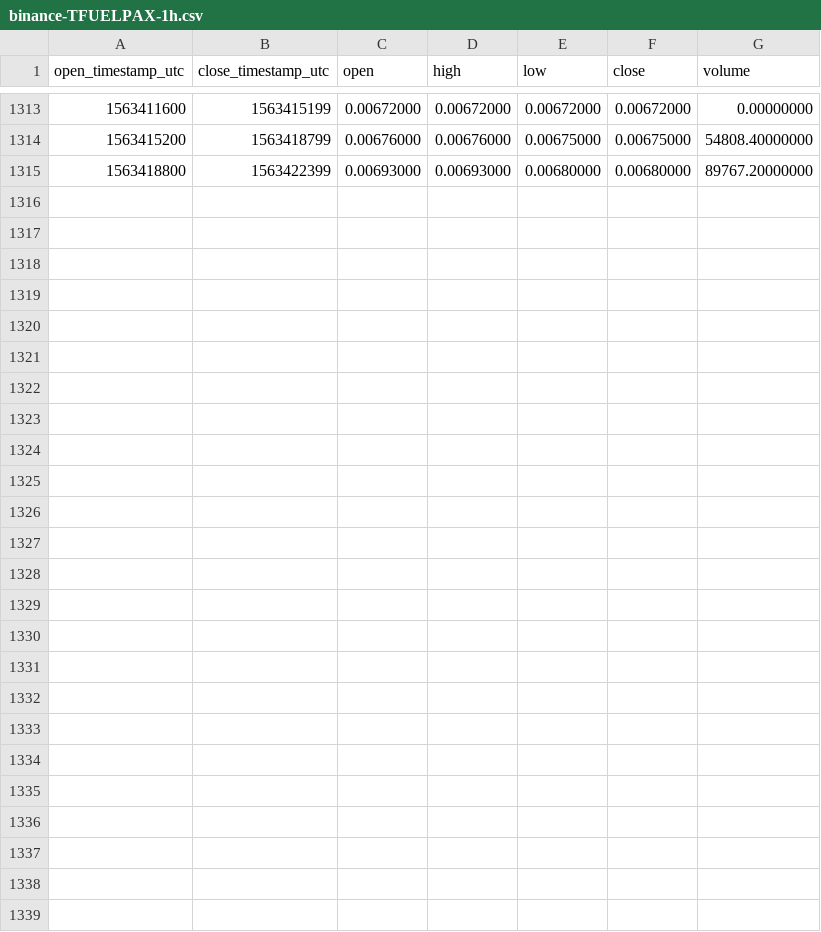
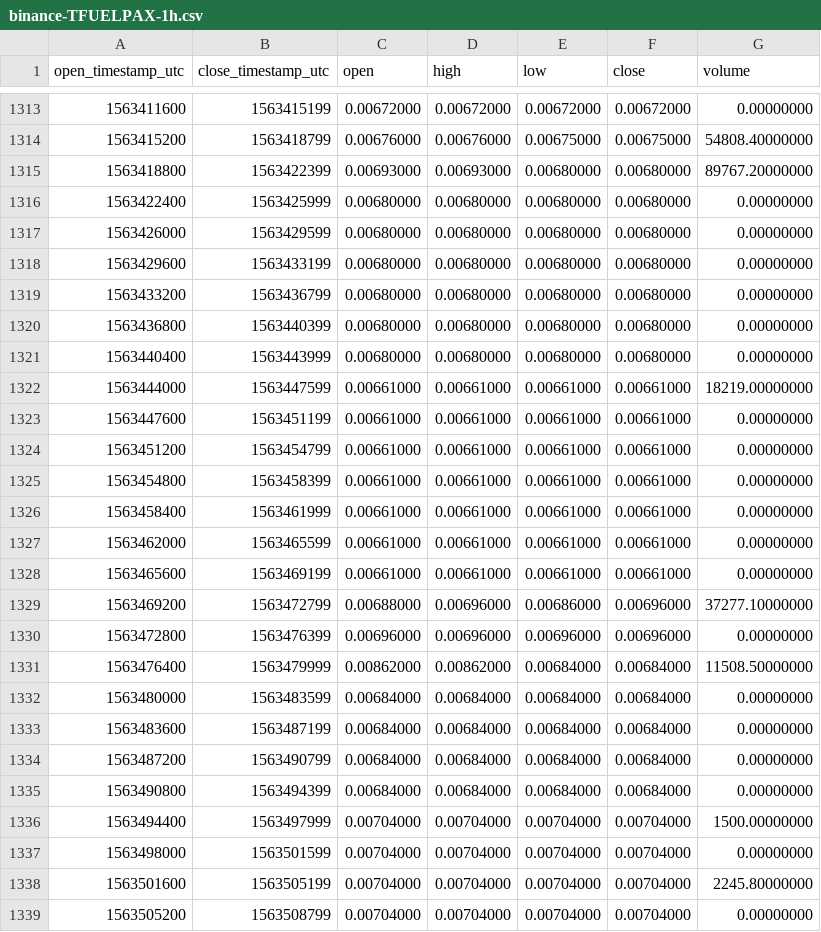
Before and after one commit to cryptobigbro/binance-TFUELPAX, a CSV file: binance-TFUELPAX-1h.csv, drawn as a sheet; only a part is shown, gaps mark what is left out; the diff names each change by its address in the sheet, - before the commit and + after, or states it on an @@ line.

Commit message:
Update OHLCV data.

```diff
--- a/binance-TFUELPAX-1h.csv
+++ b/binance-TFUELPAX-1h.csv
+row 1316: 1563422400 | 1563425999 | 0.00680000 | 0.00680000 | 0.00680000 | 0.00680000 | 0.00000000
+row 1317: 1563426000 | 1563429599 | 0.00680000 | 0.00680000 | 0.00680000 | 0.00680000 | 0.00000000
+row 1318: 1563429600 | 1563433199 | 0.00680000 | 0.00680000 | 0.00680000 | 0.00680000 | 0.00000000
+row 1319: 1563433200 | 1563436799 | 0.00680000 | 0.00680000 | 0.00680000 | 0.00680000 | 0.00000000
+row 1320: 1563436800 | 1563440399 | 0.00680000 | 0.00680000 | 0.00680000 | 0.00680000 | 0.00000000
+row 1321: 1563440400 | 1563443999 | 0.00680000 | 0.00680000 | 0.00680000 | 0.00680000 | 0.00000000
+row 1322: 1563444000 | 1563447599 | 0.00661000 | 0.00661000 | 0.00661000 | 0.00661000 | 18219.00000000
+row 1323: 1563447600 | 1563451199 | 0.00661000 | 0.00661000 | 0.00661000 | 0.00661000 | 0.00000000
+row 1324: 1563451200 | 1563454799 | 0.00661000 | 0.00661000 | 0.00661000 | 0.00661000 | 0.00000000
+row 1325: 1563454800 | 1563458399 | 0.00661000 | 0.00661000 | 0.00661000 | 0.00661000 | 0.00000000
+row 1326: 1563458400 | 1563461999 | 0.00661000 | 0.00661000 | 0.00661000 | 0.00661000 | 0.00000000
+row 1327: 1563462000 | 1563465599 | 0.00661000 | 0.00661000 | 0.00661000 | 0.00661000 | 0.00000000
+row 1328: 1563465600 | 1563469199 | 0.00661000 | 0.00661000 | 0.00661000 | 0.00661000 | 0.00000000
+row 1329: 1563469200 | 1563472799 | 0.00688000 | 0.00696000 | 0.00686000 | 0.00696000 | 37277.10000000
+row 1330: 1563472800 | 1563476399 | 0.00696000 | 0.00696000 | 0.00696000 | 0.00696000 | 0.00000000
+row 1331: 1563476400 | 1563479999 | 0.00862000 | 0.00862000 | 0.00684000 | 0.00684000 | 11508.50000000
+row 1332: 1563480000 | 1563483599 | 0.00684000 | 0.00684000 | 0.00684000 | 0.00684000 | 0.00000000
+row 1333: 1563483600 | 1563487199 | 0.00684000 | 0.00684000 | 0.00684000 | 0.00684000 | 0.00000000
+row 1334: 1563487200 | 1563490799 | 0.00684000 | 0.00684000 | 0.00684000 | 0.00684000 | 0.00000000
+row 1335: 1563490800 | 1563494399 | 0.00684000 | 0.00684000 | 0.00684000 | 0.00684000 | 0.00000000
+row 1336: 1563494400 | 1563497999 | 0.00704000 | 0.00704000 | 0.00704000 | 0.00704000 | 1500.00000000
+row 1337: 1563498000 | 1563501599 | 0.00704000 | 0.00704000 | 0.00704000 | 0.00704000 | 0.00000000
+row 1338: 1563501600 | 1563505199 | 0.00704000 | 0.00704000 | 0.00704000 | 0.00704000 | 2245.80000000
+row 1339: 1563505200 | 1563508799 | 0.00704000 | 0.00704000 | 0.00704000 | 0.00704000 | 0.00000000
```
Also changed, not shown: binance-TFUELPAX-1d.csv.
